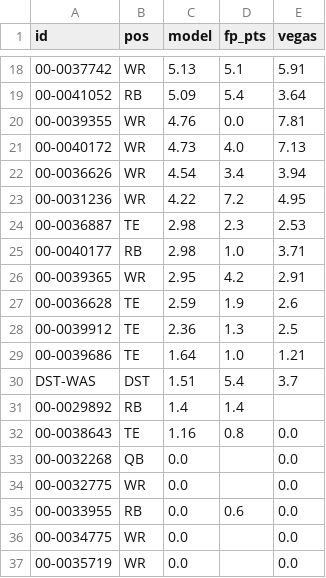
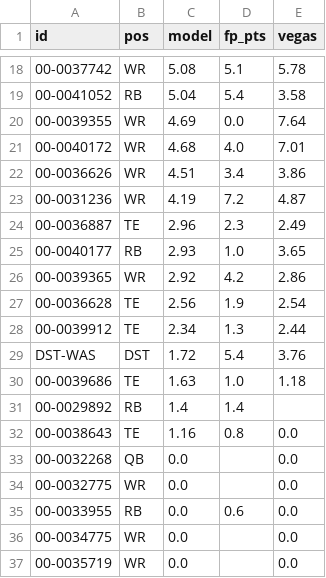
Before and after one commit to brockwilson132/startsit, a CSV file: history/ecr_2026_6.csv, drawn as a sheet; only a part is shown, gaps mark what is left out; removed rows and columns are numbered as before the commit, all else as after; the diff covers the shown part only; the diff names each change by its address in the sheet, - before the commit and + after, or states it on an @@ line.

```diff
--- a/history/ecr_2026_6.csv
+++ b/history/ecr_2026_6.csv
-C18 (model): 5.13
+C18 (model): 5.08
-E18 (vegas): 5.91
+E18 (vegas): 5.78
-C19 (model): 5.09
+C19 (model): 5.04
-E19 (vegas): 3.64
+E19 (vegas): 3.58
-C20 (model): 4.76
+C20 (model): 4.69
-E20 (vegas): 7.81
+E20 (vegas): 7.64
-C21 (model): 4.73
+C21 (model): 4.68
-E21 (vegas): 7.13
+E21 (vegas): 7.01
-C22 (model): 4.54
+C22 (model): 4.51
-E22 (vegas): 3.94
+E22 (vegas): 3.86
-C23 (model): 4.22
+C23 (model): 4.19
-E23 (vegas): 4.95
+E23 (vegas): 4.87
-C24 (model): 2.98
+C24 (model): 2.96
-E24 (vegas): 2.53
+E24 (vegas): 2.49
-C25 (model): 2.98
+C25 (model): 2.93
-E25 (vegas): 3.71
+E25 (vegas): 3.65
-C26 (model): 2.95
+C26 (model): 2.92
-E26 (vegas): 2.91
+E26 (vegas): 2.86
-C27 (model): 2.59
+C27 (model): 2.56
-E27 (vegas): 2.6
+E27 (vegas): 2.54
-C28 (model): 2.36
+C28 (model): 2.34
-E28 (vegas): 2.5
+E28 (vegas): 2.44
-row 29: 00-0039686 | TE | 1.64 | 1.0 | 1.21
-C29 (model): 1.51
+C29 (model): 1.72
-E29 (vegas): 3.7
+E29 (vegas): 3.76
+row 30: 00-0039686 | TE | 1.63 | 1.0 | 1.18
```
Also changed, not shown: 32 edited cells elsewhere in this file.
